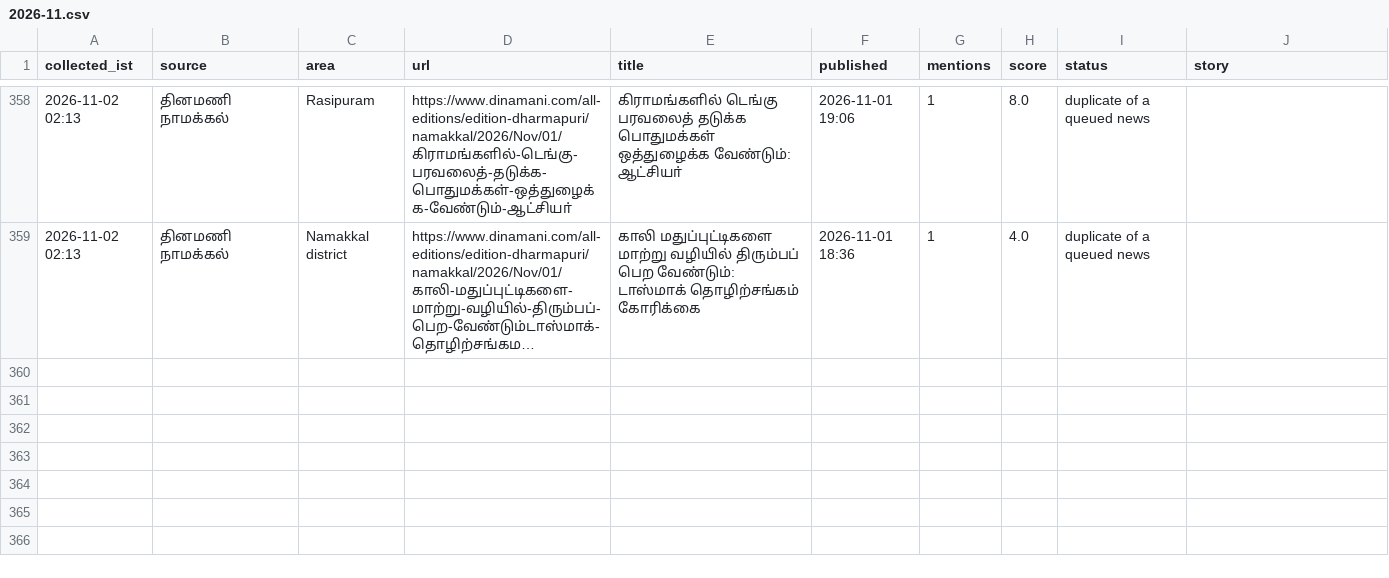
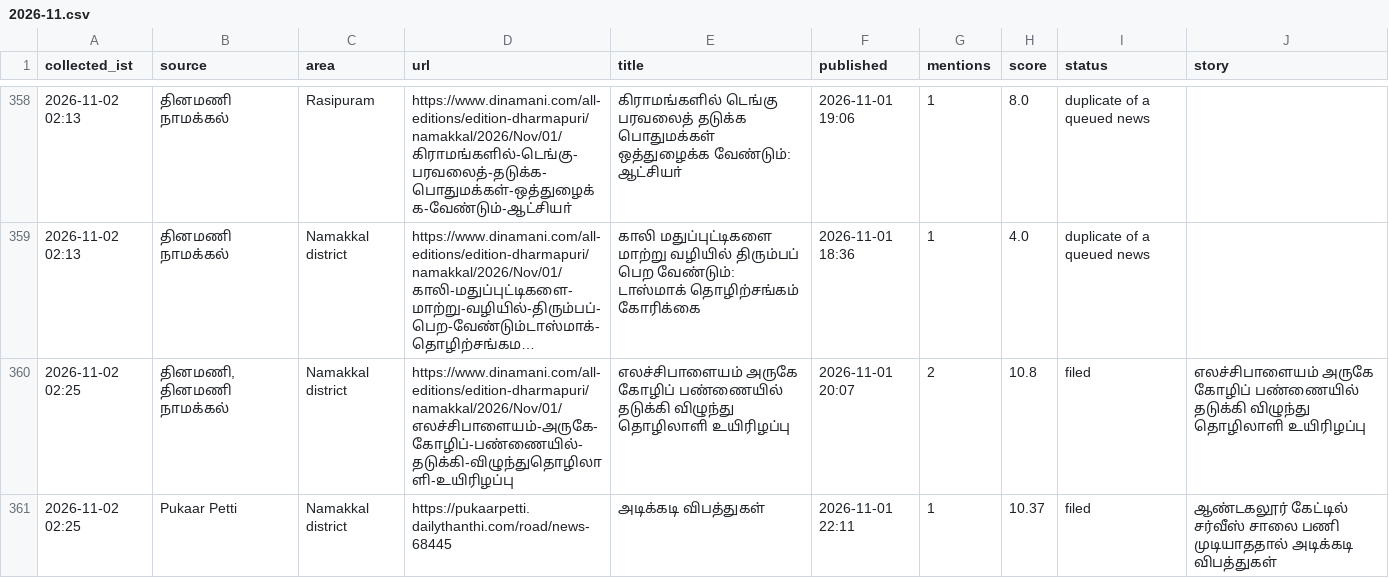
Before and after one commit to news360-tn/news360-autopost, a CSV file: research_free/archive/2026-11.csv, drawn as a sheet; only a part is shown, gaps mark what is left out; long unchanged cells end in …; ↵ is a line break in a cell; the diff covers the shown part only; the diff names each change by its address in the sheet, - before the commit and + after, or states it on an @@ line.

Commit message:
story writer log

```diff
--- a/research_free/archive/2026-11.csv
+++ b/research_free/archive/2026-11.csv
+row 360: 2026-11-02 02:25 | தினமணி, தினமணி நாமக்கல் | Namakkal district | https://www.dinamani.com/all-editions/edition-dharmapuri/namakkal/2026/Nov/01/எலச்சிபாளையம்-அருகே-கோழிப்-பண்ணையில்-தடுக்கி-விழுந்துதொழிலாளி-உயிரிழப்பு | எலச்சிபாளையம் அருகே கோழிப் பண்ணையில் தடுக்கி விழுந்து ↵ தொழிலாளி உயிரிழப்பு | 2026-11-01 20:07 | 2 | 10.8 | filed | எலச்சிபாளையம் அருகே கோழிப் பண்ணையில் தடுக்கி விழுந்து தொழிலாளி உயிரிழப்பு
+row 361: 2026-11-02 02:25 | Pukaar Petti | Namakkal district | https://pukaarpetti.dailythanthi.com/road/news-68445 | அடிக்கடி விபத்துகள் | 2026-11-01 22:11 | 1 | 10.37 | filed | ஆண்டகலூர் கேட்டில் சர்வீஸ் சாலை பணி முடியாததால் அடிக்கடி விபத்துகள்
```
Also changed, not shown: 4 added rows elsewhere in this file, 5 other files.
